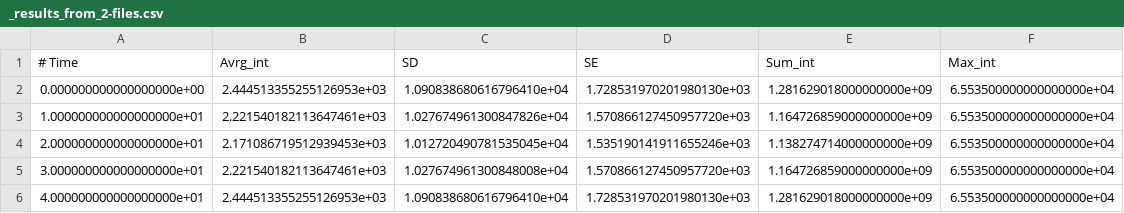
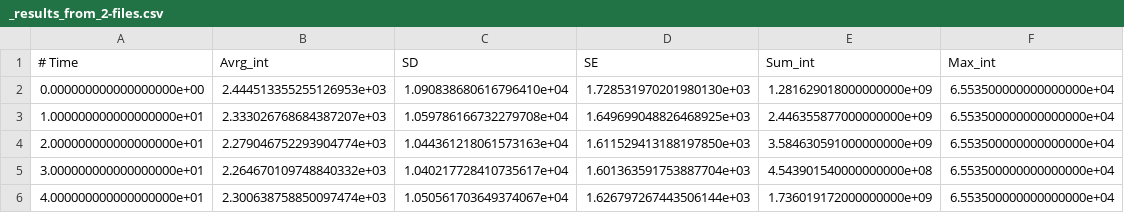
Before and after one commit to SCBera/Test_codes, a CSV file: Sample_stack/_out/_results_from_2-files.csv, drawn as a sheet.

Commit message:
zero stack removed, crashing

```diff
--- a/Sample_stack/_out/_results_from_2-files.csv
+++ b/Sample_stack/_out/_results_from_2-files.csv
@@ -2,5 +2,5 @@
 0.000000000000000000e+00,2.444513355255126953e+03,1.090838680616796410e+04,1.728531970201980130e+03,1.281629018000000000e+09,6.553500000000000000e+04
-1.000000000000000000e+01,2.221540182113647461e+03,1.027674961300847826e+04,1.570866127450957720e+03,1.164726859000000000e+09,6.553500000000000000e+04
-2.000000000000000000e+01,2.171086719512939453e+03,1.012720490781535045e+04,1.535190141911655246e+03,1.138274714000000000e+09,6.553500000000000000e+04
-3.000000000000000000e+01,2.221540182113647461e+03,1.027674961300848008e+04,1.570866127450957720e+03,1.164726859000000000e+09,6.553500000000000000e+04
-4.000000000000000000e+01,2.444513355255126953e+03,1.090838680616796410e+04,1.728531970201980130e+03,1.281629018000000000e+09,6.553500000000000000e+04
+1.000000000000000000e+01,2.333026768684387207e+03,1.059786166732279708e+04,1.649699048826468925e+03,2.446355877000000000e+09,6.553500000000000000e+04
+2.000000000000000000e+01,2.279046752293904774e+03,1.044361218061573163e+04,1.611529413188197850e+03,3.584630591000000000e+09,6.553500000000000000e+04
+3.000000000000000000e+01,2.264670109748840332e+03,1.040217728410735617e+04,1.601363591753887704e+03,4.543901540000000000e+08,6.553500000000000000e+04
+4.000000000000000000e+01,2.300638758850097474e+03,1.050561703649374067e+04,1.626797267443506144e+03,1.736019172000000000e+09,6.553500000000000000e+04
```
Also changed, not shown: 7 other files.
